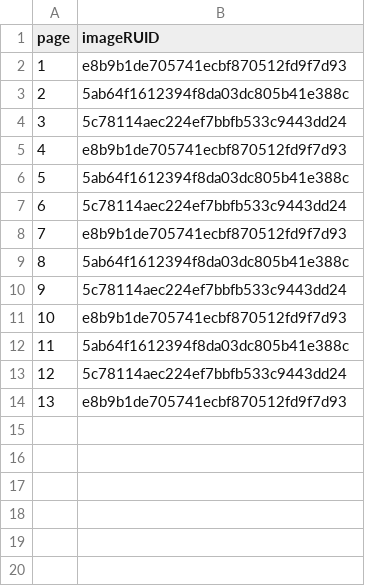
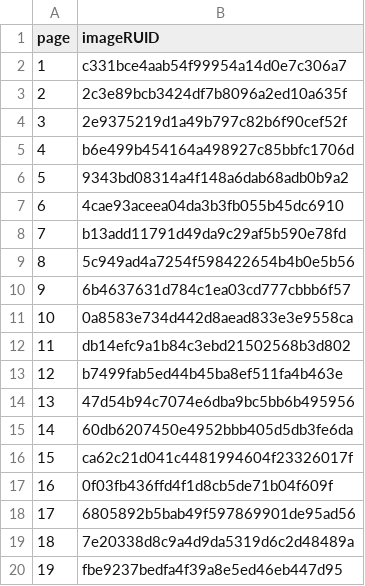
Before and after one commit to tigerlow0723-blip/MapleWorld, a CSV file: Lucky_Backpack/RootDesk/MyDesk/DataSet/Data_Table - 설명이미지.csv, drawn as a sheet.

```diff
--- a/Lucky_Backpack/RootDesk/MyDesk/DataSet/Data_Table - 설명이미지.csv
+++ b/Lucky_Backpack/RootDesk/MyDesk/DataSet/Data_Table - 설명이미지.csv
@@ -1,14 +1,20 @@
 page,imageRUID
-1,e8b9b1de705741ecbf870512fd9f7d93
-2,5ab64f1612394f8da03dc805b41e388c
-3,5c78114aec224ef7bbfb533c9443dd24
-4,e8b9b1de705741ecbf870512fd9f7d93
-5,5ab64f1612394f8da03dc805b41e388c
-6,5c78114aec224ef7bbfb533c9443dd24
-7,e8b9b1de705741ecbf870512fd9f7d93
-8,5ab64f1612394f8da03dc805b41e388c
-9,5c78114aec224ef7bbfb533c9443dd24
-10,e8b9b1de705741ecbf870512fd9f7d93
-11,5ab64f1612394f8da03dc805b41e388c
-12,5c78114aec224ef7bbfb533c9443dd24
-13,e8b9b1de705741ecbf870512fd9f7d93
+1,c331bce4aab54f99954a14d0e7c306a7
+2,2c3e89bcb3424df7b8096a2ed10a635f
+3,2e9375219d1a49b797c82b6f90cef52f
+4,b6e499b454164a498927c85bbfc1706d
+5,9343bd08314a4f148a6dab68adb0b9a2
+6,4cae93aceea04da3b3fb055b45dc6910
+7,b13add11791d49da9c29af5b590e78fd
+8,5c949ad4a7254f598422654b4b0e5b56
+9,6b4637631d784c1ea03cd777cbbb6f57
+10,0a8583e734d442d8aead833e3e9558ca
+11,db14efc9a1b84c3ebd21502568b3d802
+12,b7499fab5ed44b45ba8ef511fa4b463e
+13,47d54b94c7074e6dba9bc5bb6b495956
+14,60db6207450e4952bbb405d5db3fe6da
+15,ca62c21d041c4481994604f23326017f
+16,0f03fb436ffd4f1d8cb5de71b04f609f
+17,6805892b5bab49f597869901de95ad56
+18,7e20338d8c9a4d9da5319d6c2d48489a
+19,fbe9237bedfa4f39a8e5ed46eb447d95
```
Also changed, not shown: Lucky_Backpack/RootDesk/MyDesk/DataSet/Data_Table - 사운드.csv, 5 other files.
